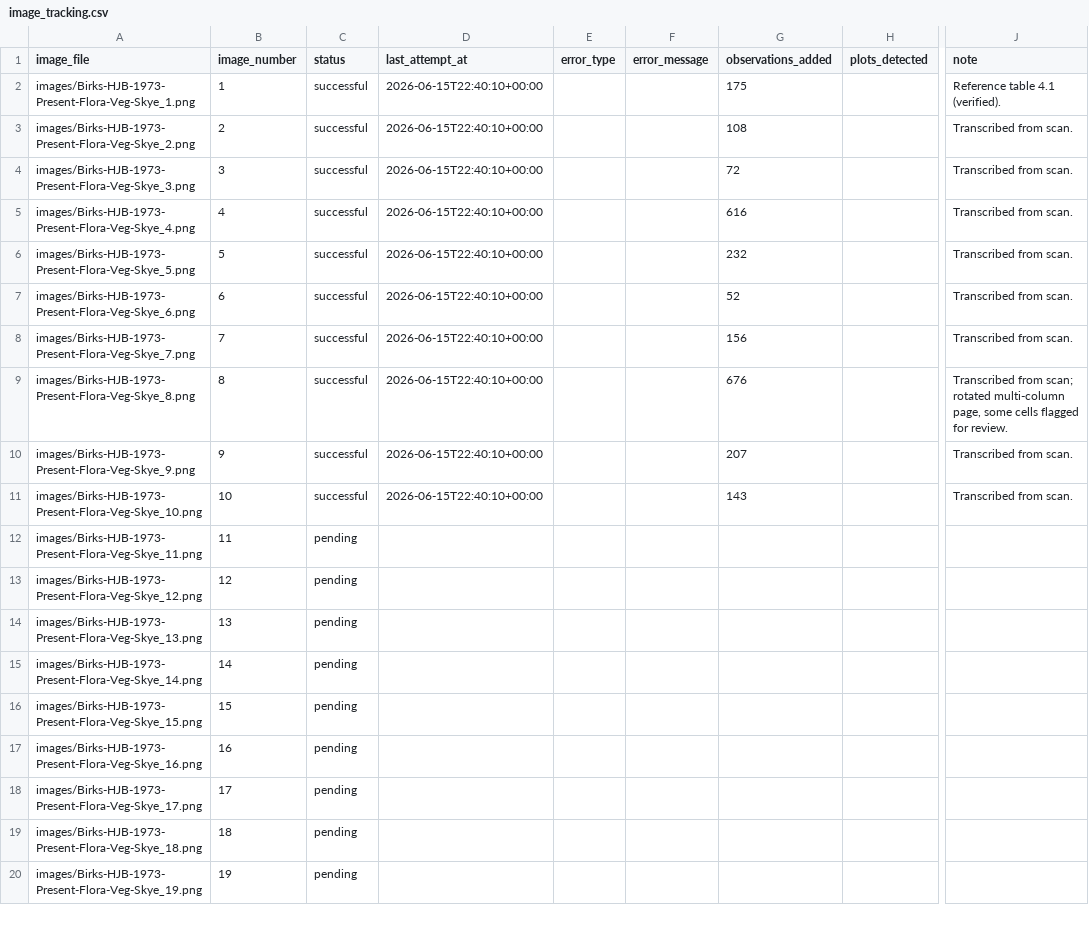
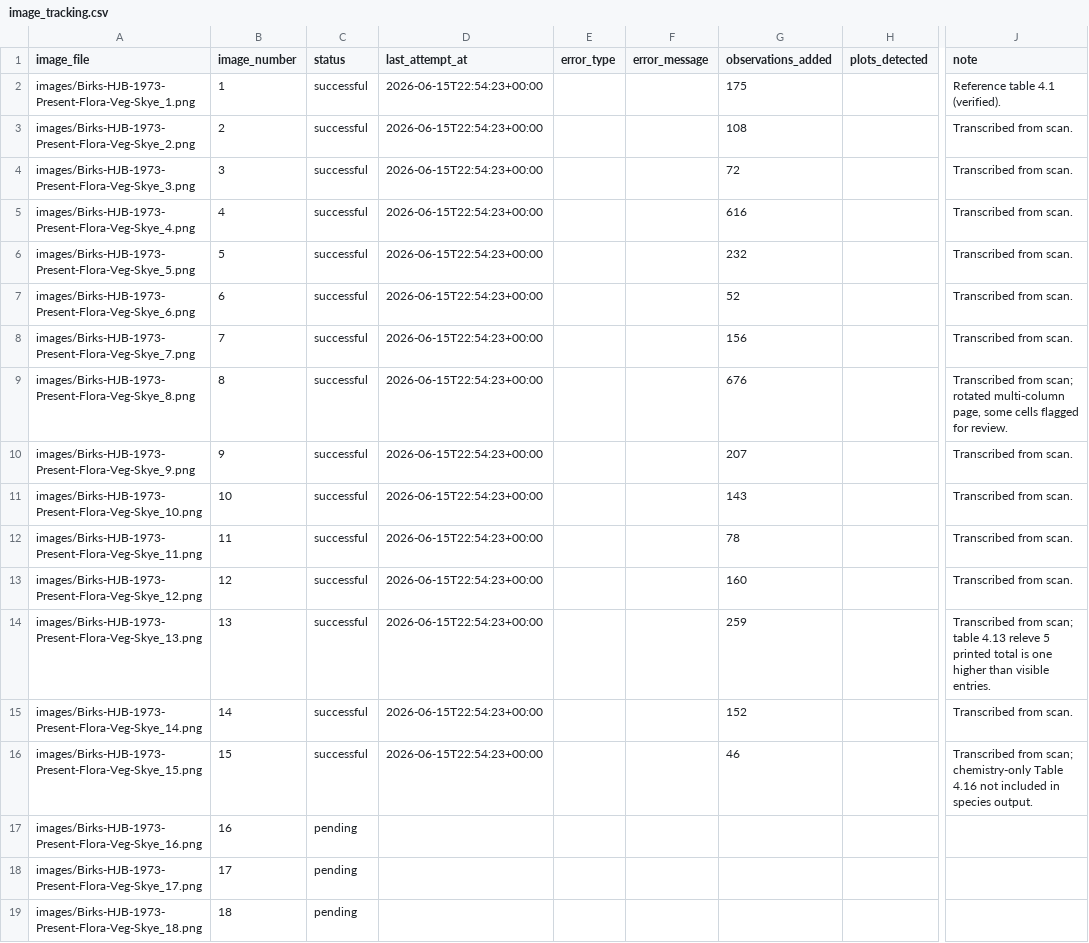
Before and after one commit to bhagyeshsagole/birks-1973-skye-veg-survey-sagole, a CSV file: output/image_tracking.csv, drawn as a sheet; only a part is shown, gaps mark what is left out; the shorter side is filled out with more unchanged rows; the diff names each change by its address in the sheet, - before the commit and + after, or states it on an @@ line.

```diff
--- a/output/image_tracking.csv
+++ b/output/image_tracking.csv
-D2:D11 (last_attempt_at): 2026-06-15T22:40:10+00:00
+D2:D11 (last_attempt_at): 2026-06-15T22:54:23+00:00
-C12:C16 (status): pending
+C12:C16 (status): successful
-D12:D16 (last_attempt_at): (empty)
+D12:D16 (last_attempt_at): 2026-06-15T22:54:23+00:00
-G12 (observations_added): (empty)
+G12 (observations_added): 78
-J12:J13 (note): (empty)
+J12:J13 (note): Transcribed from scan.
-G13 (observations_added): (empty)
+G13 (observations_added): 160
-G14 (observations_added): (empty)
+G14 (observations_added): 259
-J14 (note): (empty)
+J14 (note): Transcribed from scan; table 4.13 releve 5 printed total is one higher than visible entries.
-G15 (observations_added): (empty)
+G15 (observations_added): 152
-J15 (note): (empty)
+J15 (note): Transcribed from scan.
-G16 (observations_added): (empty)
+G16 (observations_added): 46
-J16 (note): (empty)
+J16 (note): Transcribed from scan; chemistry-only Table 4.16 not included in species output.
```
Also changed, not shown: 4 other files.
